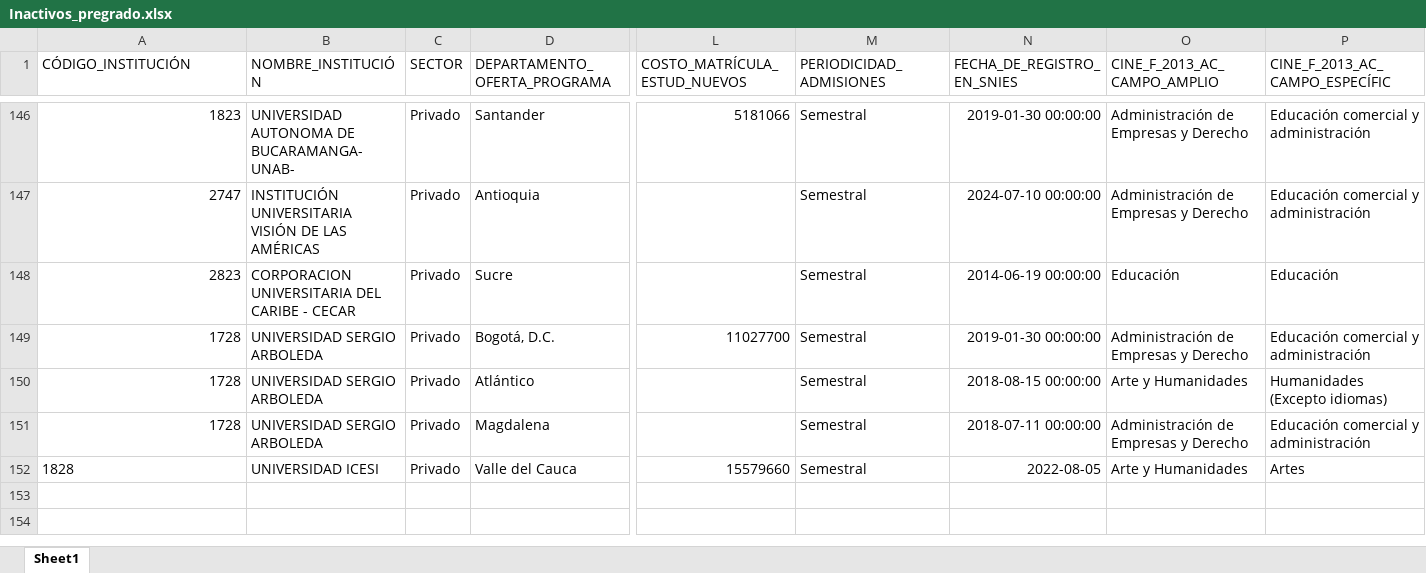
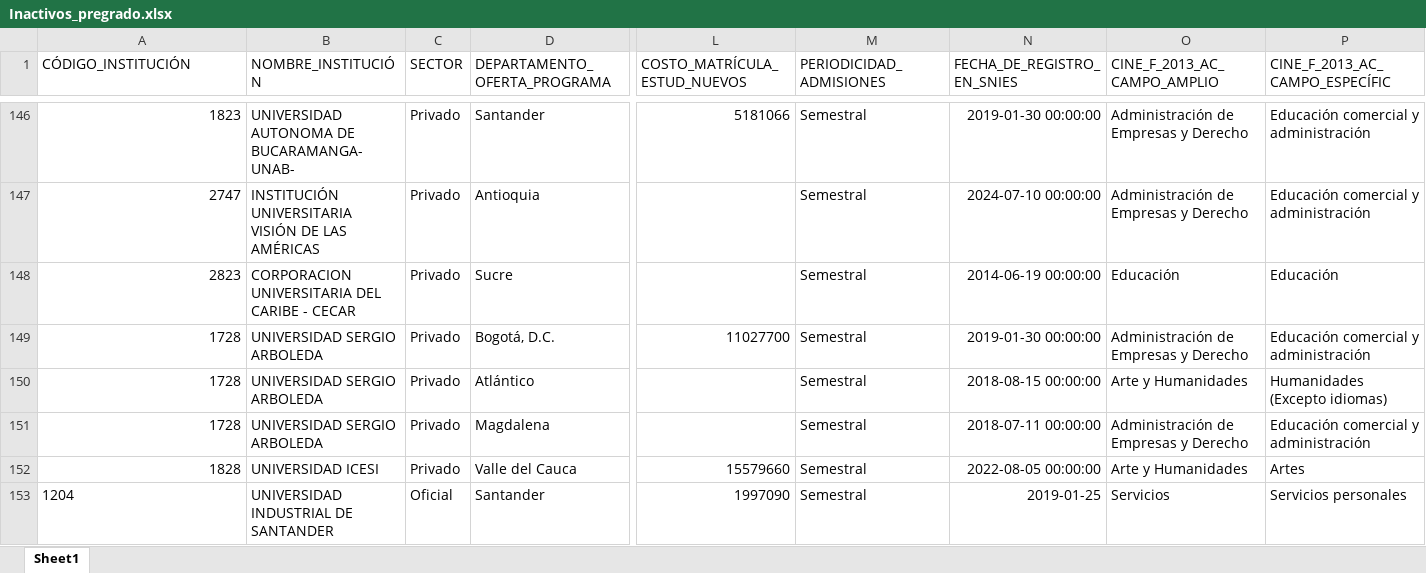
Before and after one commit to hasuarez32/snies-monitor, an Excel workbook: data/novedades/Inactivos_pregrado.xlsx, sheet Sheet1, drawn as a sheet; only a part is shown, gaps mark what is left out; values as stored, in another font and other column widths than the file's, no borders; rows hold the shown columns only; the diff names each change by its address in the sheet, - before the commit and + after, or states it on an @@ line.

```diff
--- a/data/novedades/Inactivos_pregrado.xlsx (sheet Sheet1)
+++ b/data/novedades/Inactivos_pregrado.xlsx (sheet Sheet1)
-A152 alignment: left
+A152 alignment: right
-N152 (FECHA_DE_REGISTRO_EN_SNIES): 2022-08-05
+N152 (FECHA_DE_REGISTRO_EN_SNIES): 2022-08-05 00:00:00
+row 153: 1204 | UNIVERSIDAD INDUSTRIAL DE SANTANDER | Oficial | Santander | 1997090 | Semestral | 2019-01-25 | Servicios | Servicios personales
```
Also changed, not shown: data/novedades/Modificados_pregrado.xlsx, data/novedades/Nuevos_pregrado.xlsx, 3 other files.
